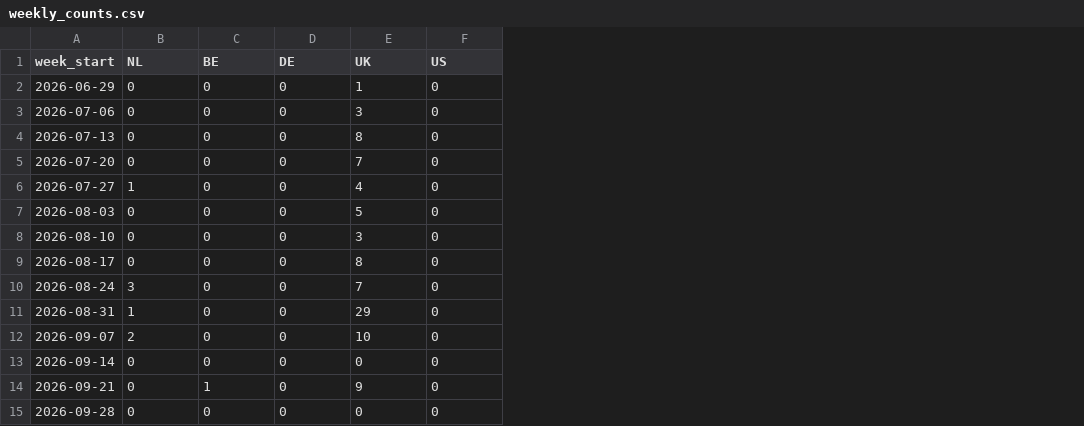
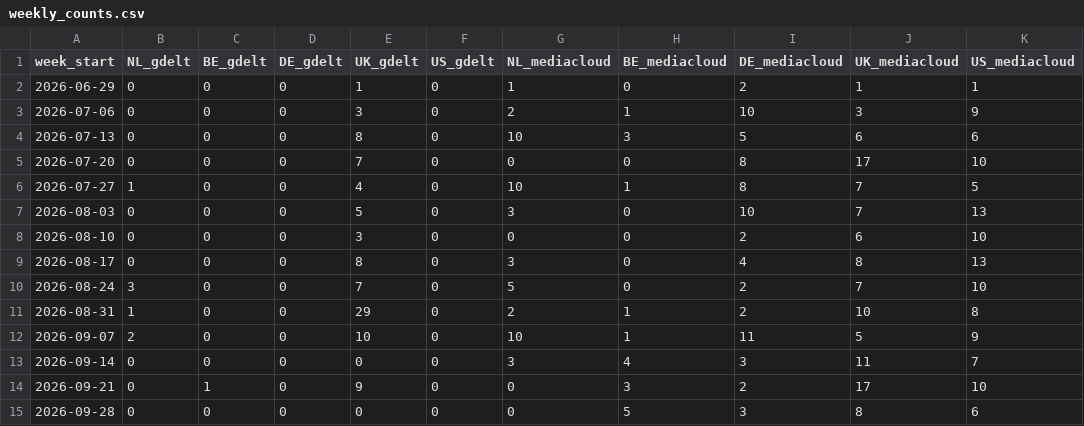
Before and after one commit to Siebe-wq/pais-media-monitor, a CSV file: docs/weekly_counts.csv, drawn as a sheet; the diff names each change by its address in the sheet, - before the commit and + after, or states it on an @@ line.

```diff
--- a/docs/weekly_counts.csv
+++ b/docs/weekly_counts.csv
+column G (NL_mediacloud), rows 2-15: 1 | 2 | 10 | 0 | 10 | 3 | 0 | 3 | 5 | 2 | 10 | 3 | 0 | 0
+column H (BE_mediacloud), rows 2-15: 0 | 1 | 3 | 0 | 1 | 0 | 0 | 0 | 0 | 1 | 1 | 4 | 3 | 5
+column I (DE_mediacloud), rows 2-15: 2 | 10 | 5 | 8 | 8 | 10 | 2 | 4 | 2 | 2 | 11 | 3 | 2 | 3
+column J (UK_mediacloud), rows 2-15: 1 | 3 | 6 | 17 | 7 | 7 | 6 | 8 | 7 | 10 | 5 | 11 | 17 | 8
+column K (US_mediacloud), rows 2-15: 1 | 9 | 6 | 10 | 5 | 13 | 10 | 13 | 10 | 8 | 9 | 7 | 10 | 6
-B1: NL
+B1: NL_gdelt
-C1: BE
+C1: BE_gdelt
-D1: DE
+D1: DE_gdelt
-E1: UK
+E1: UK_gdelt
-F1: US
+F1: US_gdelt
```
Also changed, not shown: 4 other files.
